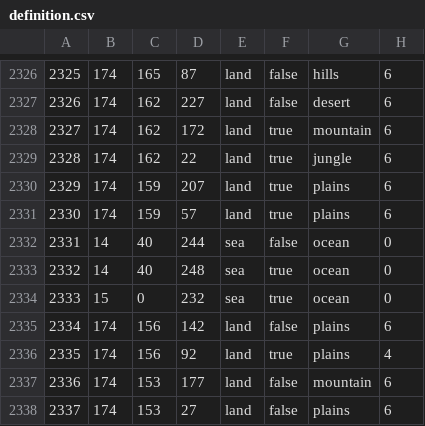
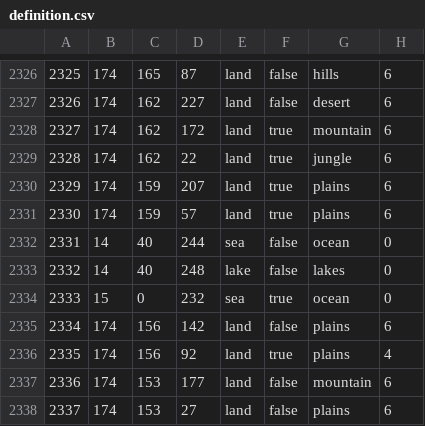
Before and after one commit to AuroraK1ng/GDU-2.0, a CSV file: map/definition.csv, drawn as a sheet; only a part is shown, gaps mark what is left out.

```diff
--- a/map/definition.csv
+++ b/map/definition.csv
@@ -2332,3 +2332,3 @@
 2331;14;40;244;sea;false;ocean;0
-2332;14;40;248;sea;true;ocean;0
+2332;14;40;248;lake;false;lakes;0
 2333;15;0;232;sea;true;ocean;0
```
Also changed, not shown: map/adjacencies.csv, 5 other files.
